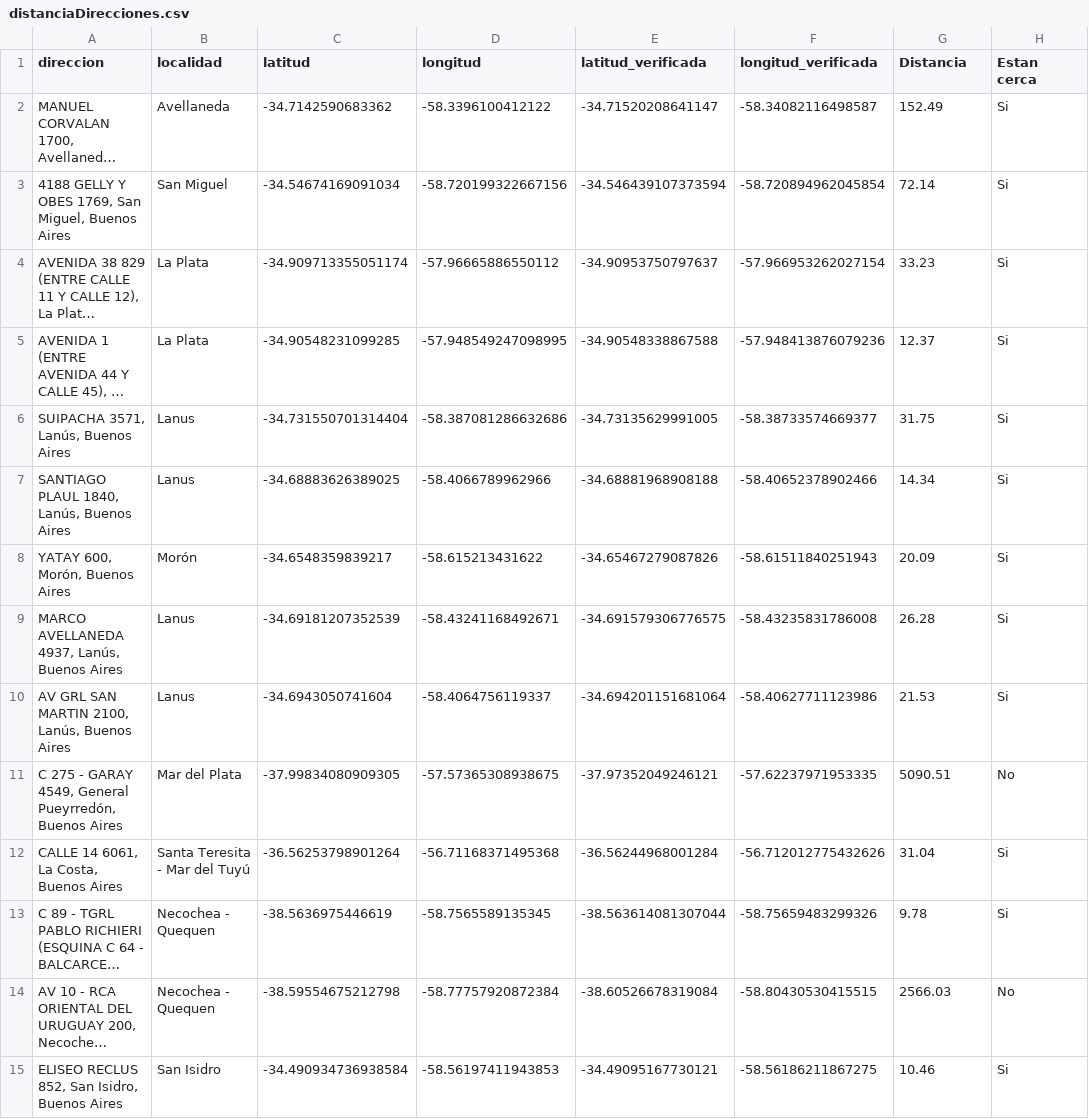
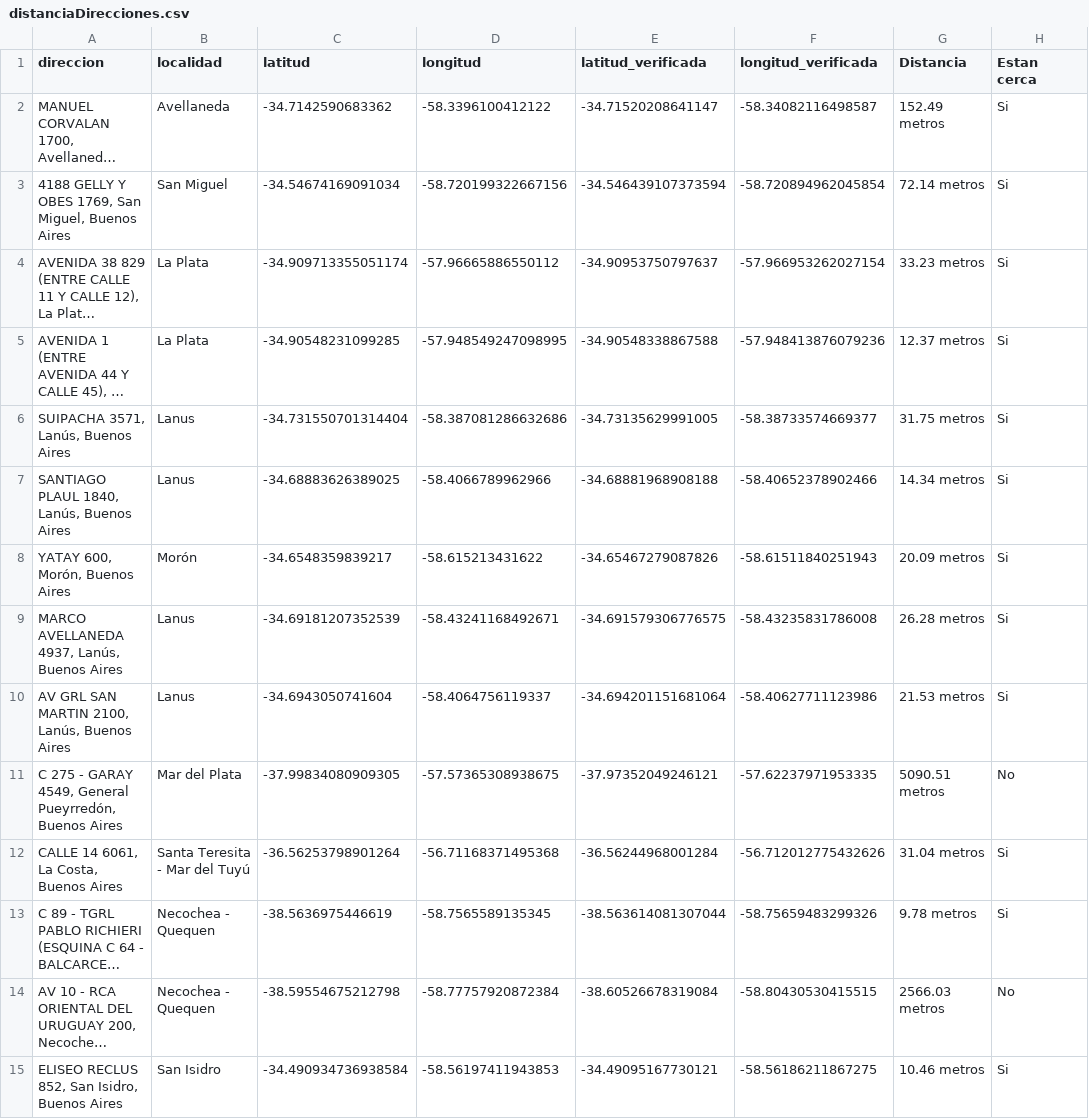
Before and after one commit to cientopolis/OVS-caminero, a CSV file: distanciaDirecciones.csv, drawn as a sheet; only a part is shown; long unchanged cells end in …; the diff covers the shown part only; the diff names each change by its address in the sheet, - before the commit and + after, or states it on an @@ line.

Commit message:
actualizo con mediana y distancias en metros

```diff
--- a/distanciaDirecciones.csv
+++ b/distanciaDirecciones.csv
-G2 (Distancia): 152.49
+G2 (Distancia): 152.49 metros
-G3 (Distancia): 72.14
+G3 (Distancia): 72.14 metros
-G4 (Distancia): 33.23
+G4 (Distancia): 33.23 metros
-G5 (Distancia): 12.37
+G5 (Distancia): 12.37 metros
-G6 (Distancia): 31.75
+G6 (Distancia): 31.75 metros
-G7 (Distancia): 14.34
+G7 (Distancia): 14.34 metros
-G8 (Distancia): 20.09
+G8 (Distancia): 20.09 metros
-G9 (Distancia): 26.28
+G9 (Distancia): 26.28 metros
-G10 (Distancia): 21.53
+G10 (Distancia): 21.53 metros
-G11 (Distancia): 5090.51
+G11 (Distancia): 5090.51 metros
-G12 (Distancia): 31.04
+G12 (Distancia): 31.04 metros
-G13 (Distancia): 9.78
+G13 (Distancia): 9.78 metros
-G14 (Distancia): 2566.03
+G14 (Distancia): 2566.03 metros
-G15 (Distancia): 10.46
+G15 (Distancia): 10.46 metros
```
Also changed, not shown: 2 added rows and 86 edited cells elsewhere in this file, 2 other files.
